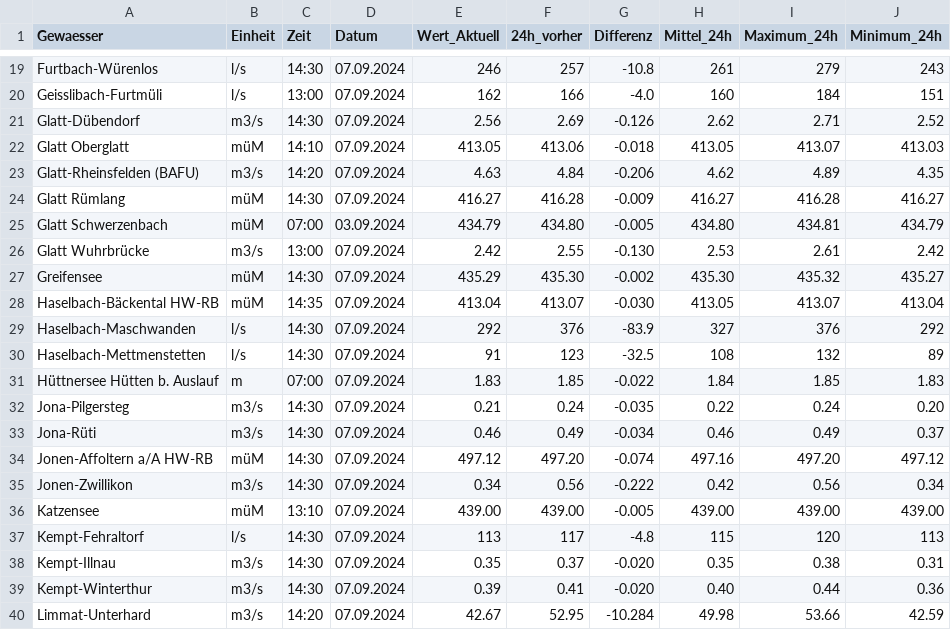
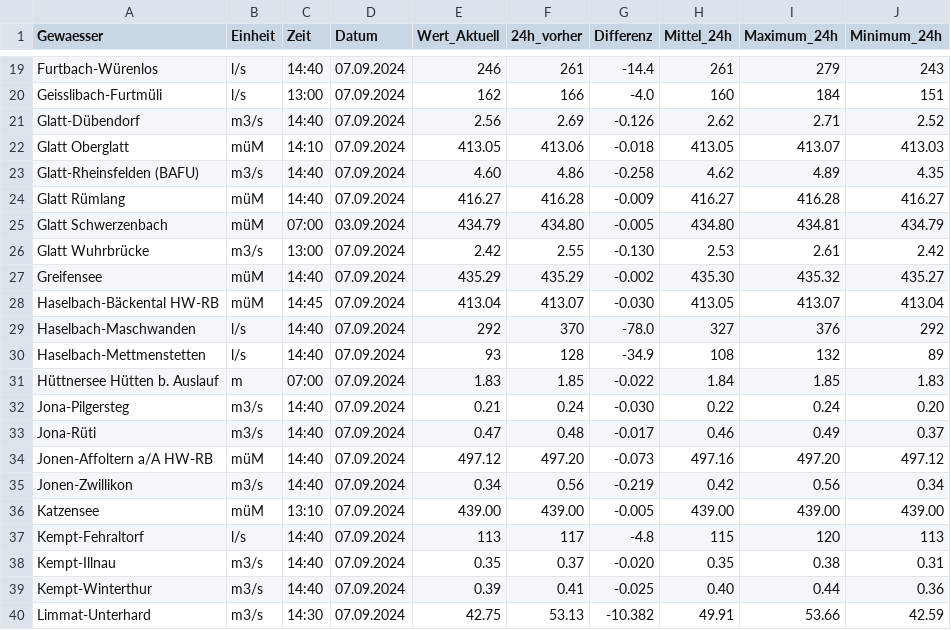
Before and after one commit to vanhas01/data_ingestion, a CSV file: 08_Web_Scraping_Python_BS4/hydodata_table.csv, drawn as a sheet; only a part is shown, gaps mark what is left out; the diff covers the shown part only; the diff names each change by its address in the sheet, - before the commit and + after, or states it on an @@ line.

```diff
--- a/08_Web_Scraping_Python_BS4/hydodata_table.csv
+++ b/08_Web_Scraping_Python_BS4/hydodata_table.csv
-C19 (Zeit): 14:30
+C19 (Zeit): 14:40
-F19 (24h_vorher): 257
+F19 (24h_vorher): 261
-G19 (Differenz): -10.8
+G19 (Differenz): -14.4
-C21 (Zeit): 14:30
+C21 (Zeit): 14:40
-C23 (Zeit): 14:20
+C23 (Zeit): 14:40
-E23 (Wert_Aktuell): 4.63
+E23 (Wert_Aktuell): 4.60
-F23 (24h_vorher): 4.84
+F23 (24h_vorher): 4.86
-G23 (Differenz): -0.206
+G23 (Differenz): -0.258
-C24 (Zeit): 14:30
+C24 (Zeit): 14:40
-C27 (Zeit): 14:30
+C27 (Zeit): 14:40
-F27 (24h_vorher): 435.30
+F27 (24h_vorher): 435.29
-C28 (Zeit): 14:35
+C28 (Zeit): 14:45
-C29:C30 (Zeit): 14:30
+C29:C30 (Zeit): 14:40
-F29 (24h_vorher): 376
+F29 (24h_vorher): 370
-G29 (Differenz): -83.9
+G29 (Differenz): -78.0
-E30 (Wert_Aktuell): 91
+E30 (Wert_Aktuell): 93
-F30 (24h_vorher): 123
+F30 (24h_vorher): 128
-G30 (Differenz): -32.5
+G30 (Differenz): -34.9
-C32:C35 (Zeit): 14:30
+C32:C35 (Zeit): 14:40
-G32 (Differenz): -0.035
+G32 (Differenz): -0.030
-E33 (Wert_Aktuell): 0.46
+E33 (Wert_Aktuell): 0.47
-F33 (24h_vorher): 0.49
+F33 (24h_vorher): 0.48
-G33 (Differenz): -0.034
+G33 (Differenz): -0.017
-G34 (Differenz): -0.074
+G34 (Differenz): -0.073
-G35 (Differenz): -0.222
+G35 (Differenz): -0.219
-C37:C39 (Zeit): 14:30
+C37:C39 (Zeit): 14:40
-G39 (Differenz): -0.020
+G39 (Differenz): -0.025
-C40 (Zeit): 14:20
+C40 (Zeit): 14:30
-E40 (Wert_Aktuell): 42.67
+E40 (Wert_Aktuell): 42.75
-F40 (24h_vorher): 52.95
+F40 (24h_vorher): 53.13
-G40 (Differenz): -10.284
+G40 (Differenz): -10.382
-H40 (Mittel_24h): 49.98
+H40 (Mittel_24h): 49.91
```
Also changed, not shown: 83 edited cells elsewhere in this file, 1 other file.
